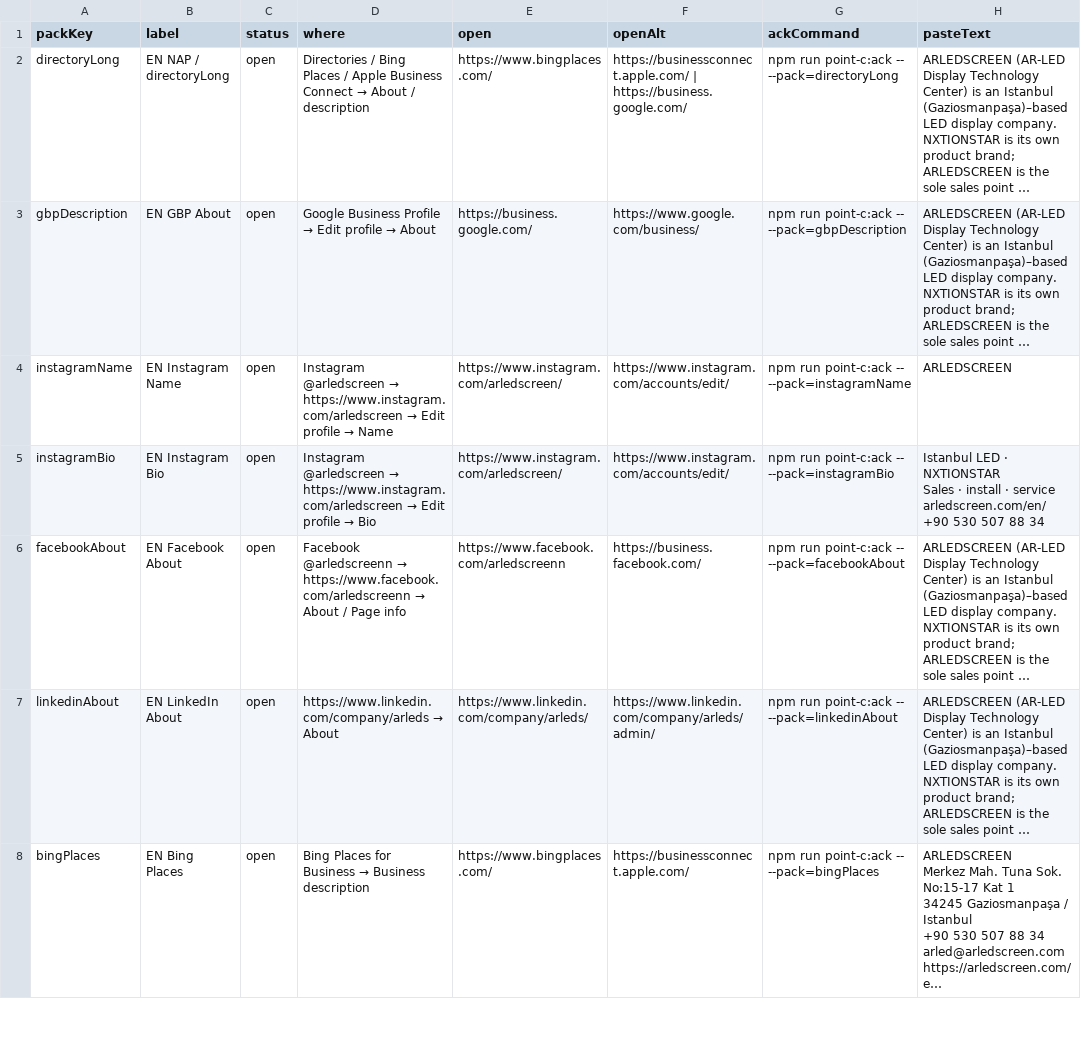
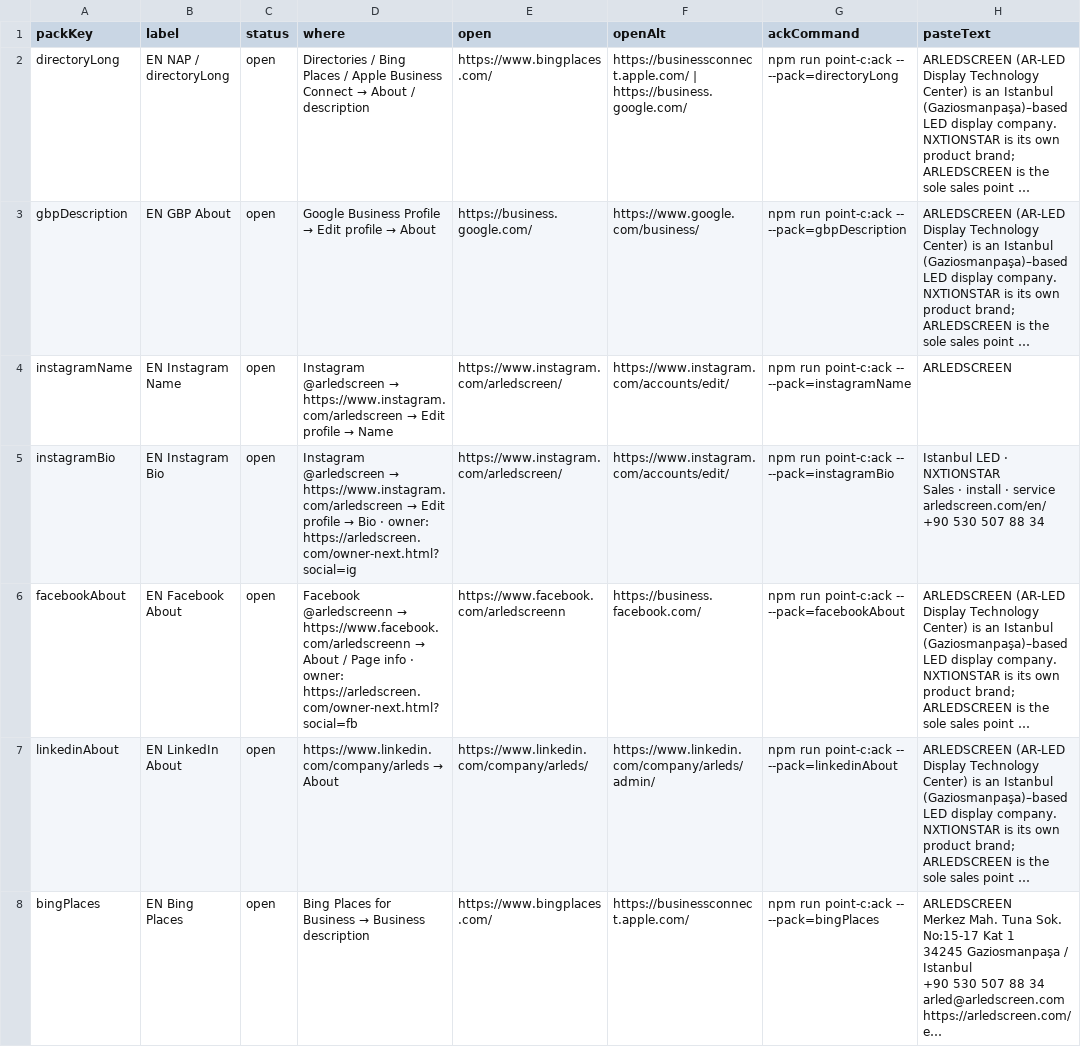
Before and after one commit to bzkrtaras-hue/arledscreen, a CSV file: public/point-c-en.csv, drawn as a sheet; only a part is shown; long unchanged cells end in …; the diff names each change by its address in the sheet, - before the commit and + after, or states it on an @@ line.

```diff
--- a/public/point-c-en.csv
+++ b/public/point-c-en.csv
-D5 (where): …→ Bio
+D5 (where): …→ Bio · owner: https://arledscreen.com/owner-next.html?social=ig
-D6 (where): …Page info
+D6 (where): …Page info · owner: https://arledscreen.com/owner-next.html?social=fb
```
Also changed, not shown: public/point-c.csv, 23 other files.
